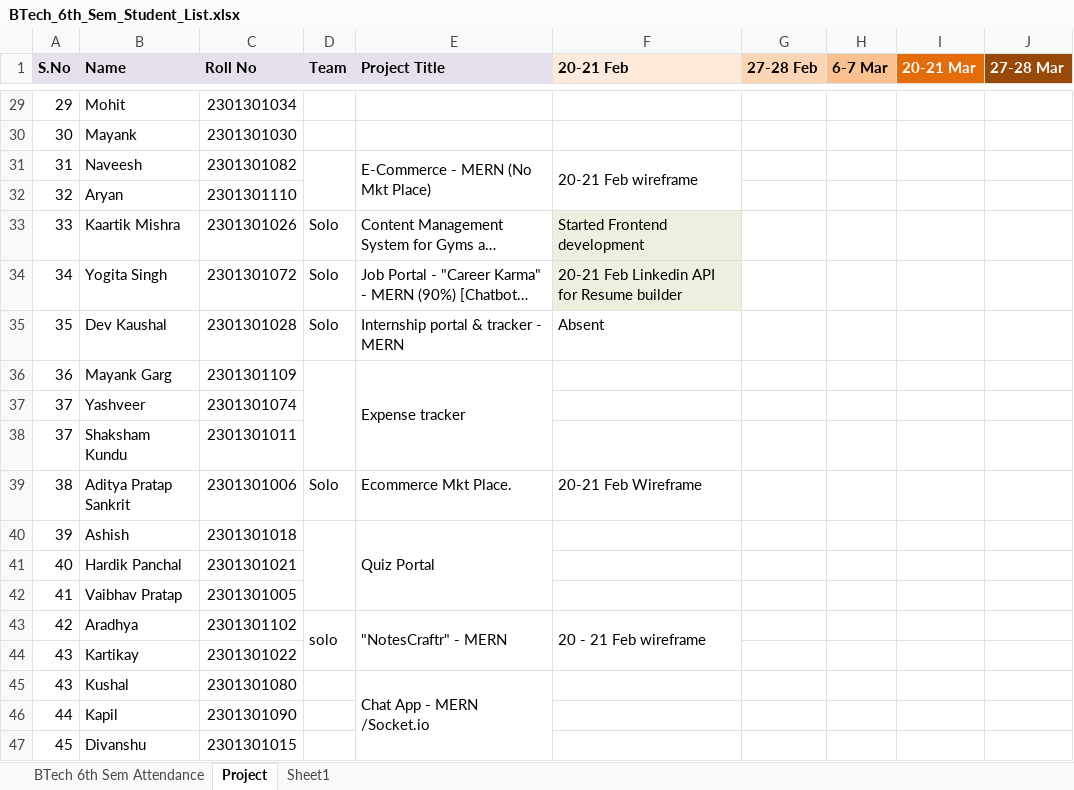
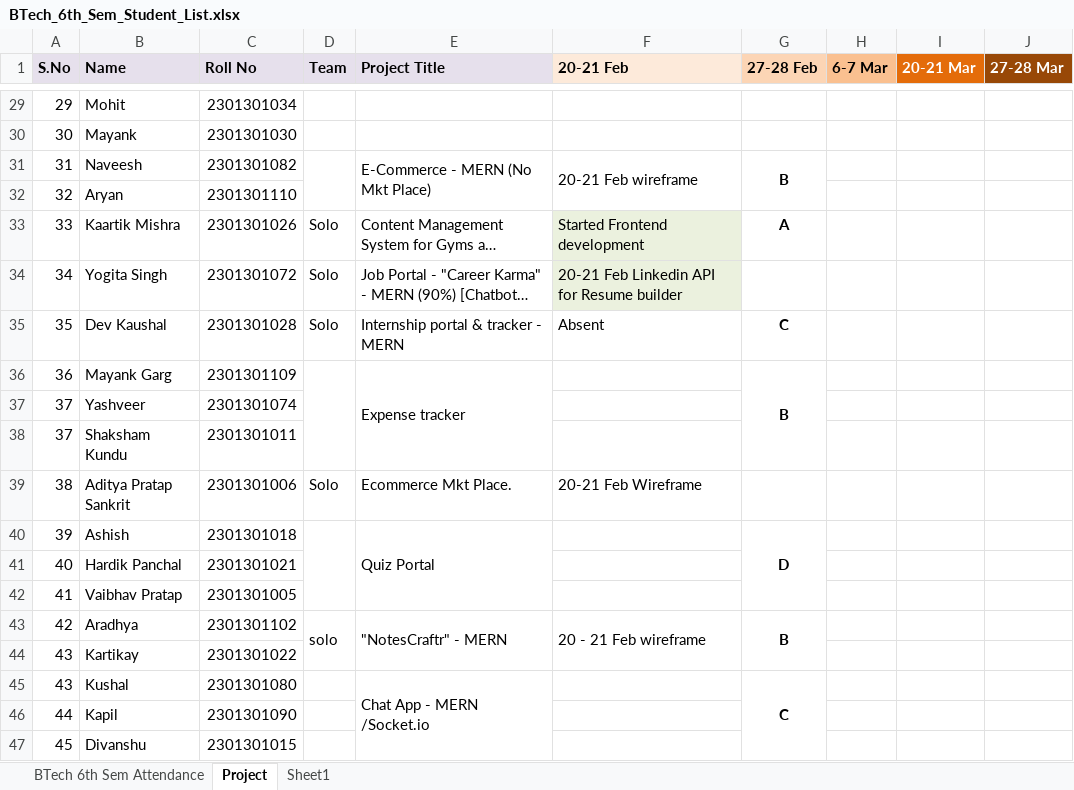
Before and after one commit to gautam100/Geeta, an Excel workbook: Btech_Project/BTech_6th_Sem_Student_List.xlsx, sheet Project, drawn as a sheet; only a part is shown, gaps mark what is left out; long unchanged cells end in …; values as stored, in another font and other column widths than the file's, no borders; the diff covers the shown part only; the diff names each change by its address in the sheet, - before the commit and + after, or states it on an @@ line.

```diff
--- a/Btech_Project/BTech_6th_Sem_Student_List.xlsx (sheet Project)
+++ b/Btech_Project/BTech_6th_Sem_Student_List.xlsx (sheet Project)
-G31 (27-28 Feb): (empty)
+G31 (27-28 Feb): B
+G31:G32 merged
-G33 (27-28 Feb): (empty)
+G33 (27-28 Feb): A
-G35 (27-28 Feb): (empty)
+G35 (27-28 Feb): C
-G36 (27-28 Feb): (empty)
+G36 (27-28 Feb): B
+G36:G38 merged
-G40 (27-28 Feb): (empty)
+G40 (27-28 Feb): D
+G40:G42 merged
-G43 (27-28 Feb): (empty)
+G43 (27-28 Feb): B
+G43:G44 merged
-G45 (27-28 Feb): (empty)
+G45 (27-28 Feb): C
+G45:G47 merged
```
Also changed, not shown: 10 edited cells and merged cells elsewhere in this sheet, 14 other files.
